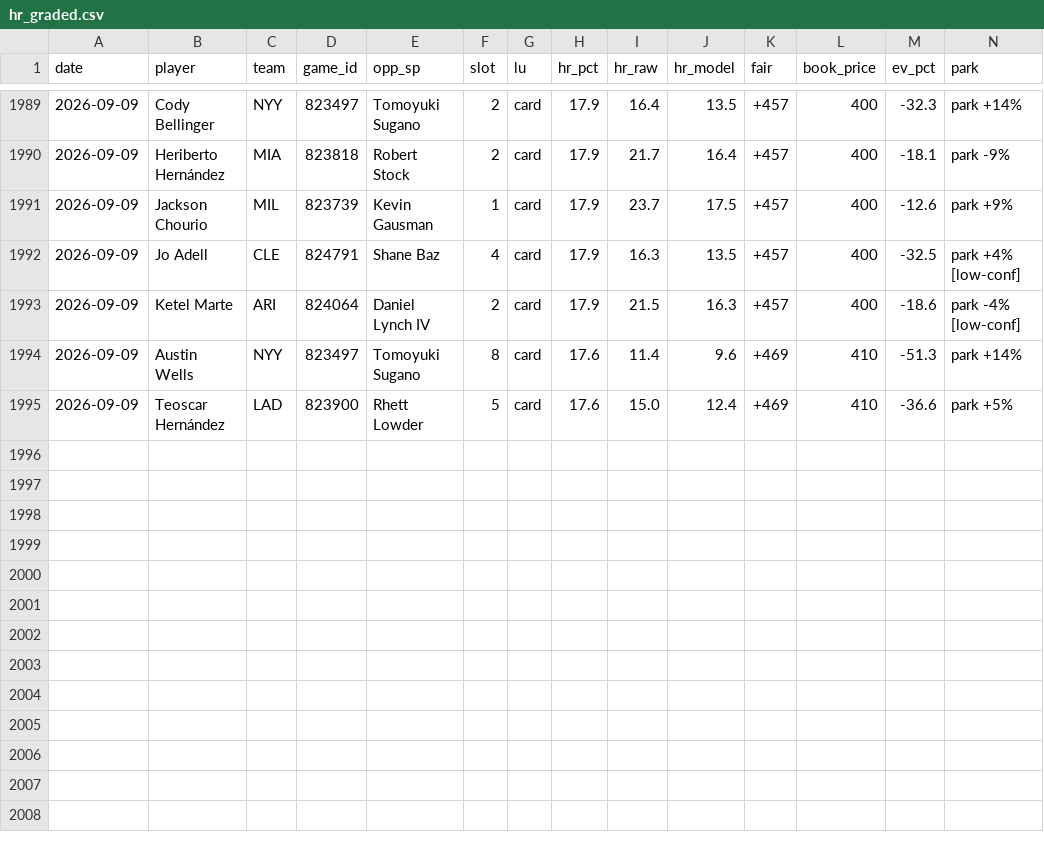
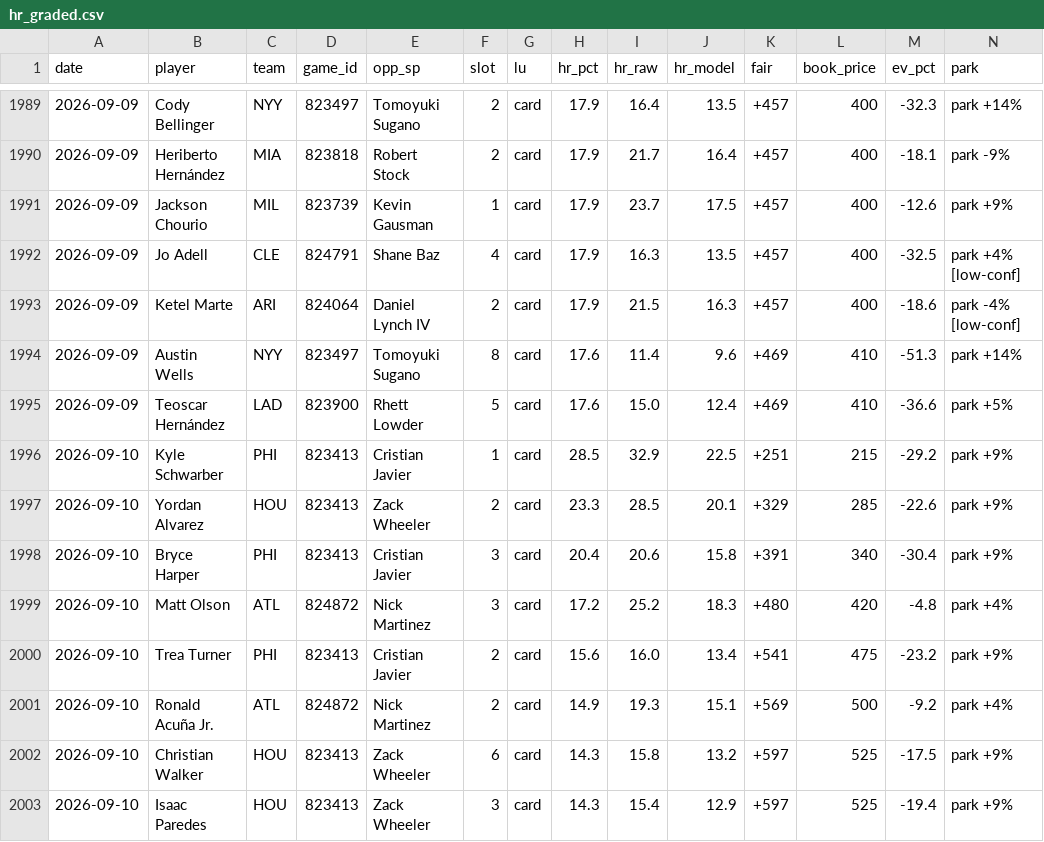
Before and after one commit to CheeseDagg/MLBTool, a CSV file: mlb/data/hr_graded.csv, drawn as a sheet; only a part is shown, gaps mark what is left out; rows hold the shown columns only; the diff names each change by its address in the sheet, - before the commit and + after, or states it on an @@ line.

```diff
--- a/mlb/data/hr_graded.csv
+++ b/mlb/data/hr_graded.csv
+row 1996: 2026-09-10 | Kyle Schwarber | PHI | 823413 | Cristian Javier | 1 | card | 28.5 | 32.9 | 22.5 | +251 | 215 | -29.2 | park +9%
+row 1997: 2026-09-10 | Yordan Alvarez | HOU | 823413 | Zack Wheeler | 2 | card | 23.3 | 28.5 | 20.1 | +329 | 285 | -22.6 | park +9%
+row 1998: 2026-09-10 | Bryce Harper | PHI | 823413 | Cristian Javier | 3 | card | 20.4 | 20.6 | 15.8 | +391 | 340 | -30.4 | park +9%
+row 1999: 2026-09-10 | Matt Olson | ATL | 824872 | Nick Martinez | 3 | card | 17.2 | 25.2 | 18.3 | +480 | 420 | -4.8 | park +4%
+row 2000: 2026-09-10 | Trea Turner | PHI | 823413 | Cristian Javier | 2 | card | 15.6 | 16.0 | 13.4 | +541 | 475 | -23.2 | park +9%
+row 2001: 2026-09-10 | Ronald Acuña Jr. | ATL | 824872 | Nick Martinez | 2 | card | 14.9 | 19.3 | 15.1 | +569 | 500 | -9.2 | park +4%
+row 2002: 2026-09-10 | Christian Walker | HOU | 823413 | Zack Wheeler | 6 | card | 14.3 | 15.8 | 13.2 | +597 | 525 | -17.5 | park +9%
+row 2003: 2026-09-10 | Isaac Paredes | HOU | 823413 | Zack Wheeler | 3 | card | 14.3 | 15.4 | 12.9 | +597 | 525 | -19.4 | park +9%
```
Also changed, not shown: mlb/data/game_starters.csv, mlb/data/hr_predictions.csv, 3 other files.
